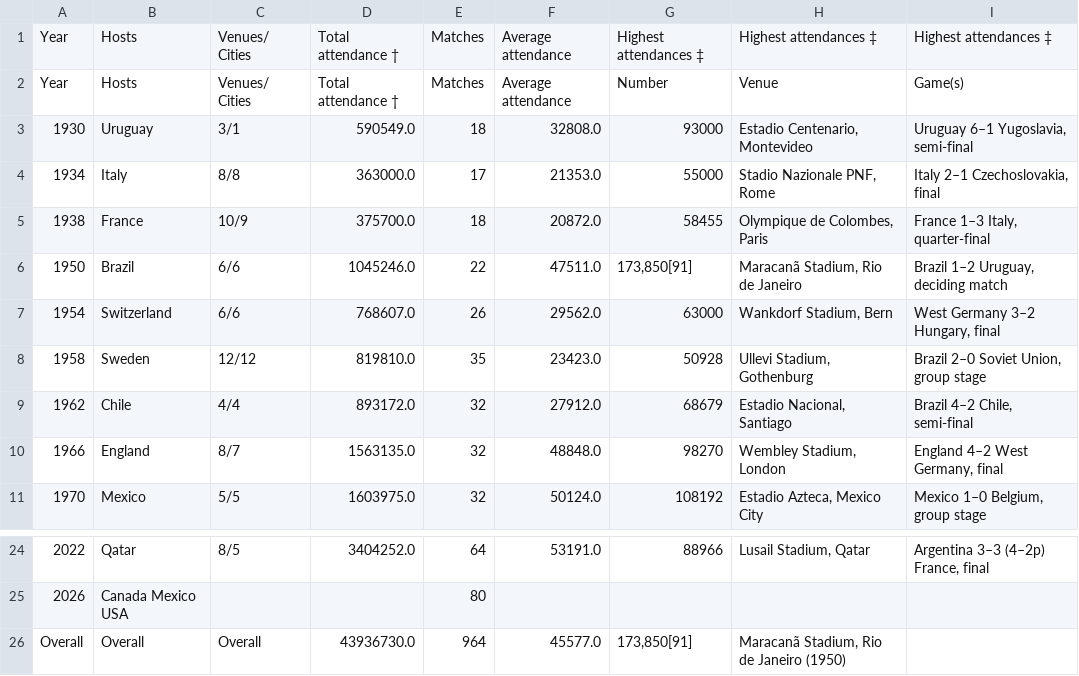
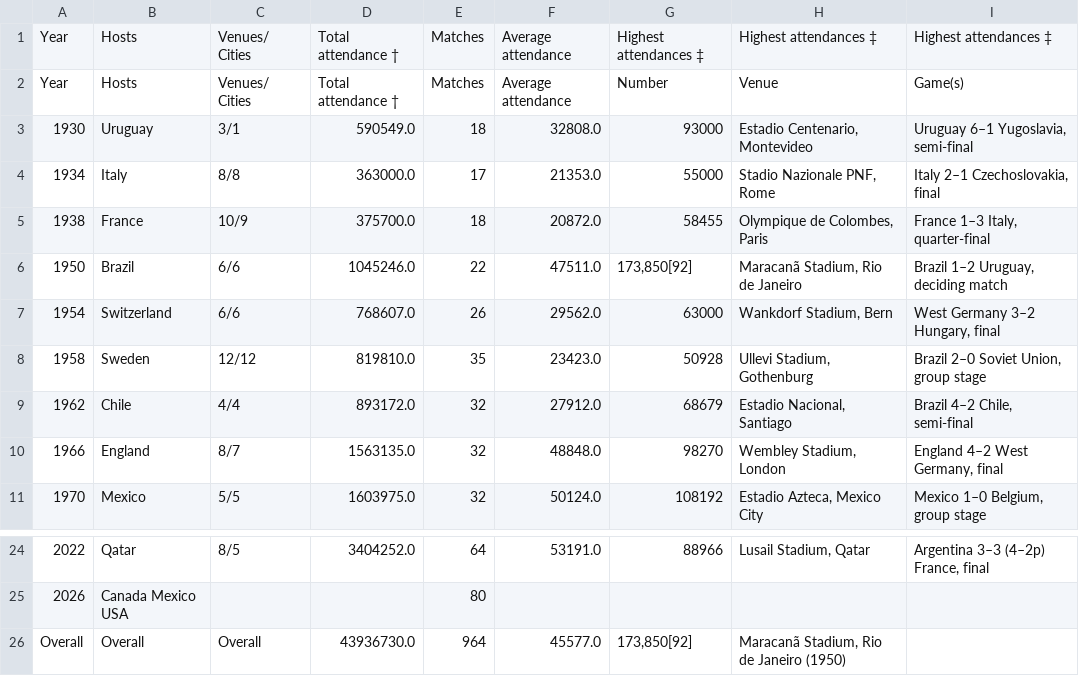
Before and after one commit to yong-xiong/auto-update-graph-datawrapper, a CSV file: fifa_world_cup.csv, drawn as a sheet; only a part is shown, gaps mark what is left out.

```diff
--- a/fifa_world_cup.csv
+++ b/fifa_world_cup.csv
@@ -5,3 +5,3 @@ Year,Hosts,Venues/ Cities,Total attendance †,Matches,Average attendance,Number
 1938,France,10/9,375700.0,18,20872.0,58455,"Olympique de Colombes, Paris","France 1–3 Italy, quarter-final"
-1950,Brazil,6/6,1045246.0,22,47511.0,"173,850[91]","Maracanã Stadium, Rio de Janeiro","Brazil 1–2 Uruguay, deciding match"
+1950,Brazil,6/6,1045246.0,22,47511.0,"173,850[92]","Maracanã Stadium, Rio de Janeiro","Brazil 1–2 Uruguay, deciding match"
 1954,Switzerland,6/6,768607.0,26,29562.0,63000,"Wankdorf Stadium, Bern","West Germany 3–2 Hungary, final"
@@ -25,2 +25,2 @@ Year,Hosts,Venues/ Cities,Total attendance †,Matches,Average attendance,Number
 2026,Canada  Mexico  USA,,,80,,,,
-Overall,Overall,Overall,43936730.0,964,45577.0,"173,850[91]","Maracanã Stadium, Rio de Janeiro (1950)",
+Overall,Overall,Overall,43936730.0,964,45577.0,"173,850[92]","Maracanã Stadium, Rio de Janeiro (1950)",
```
